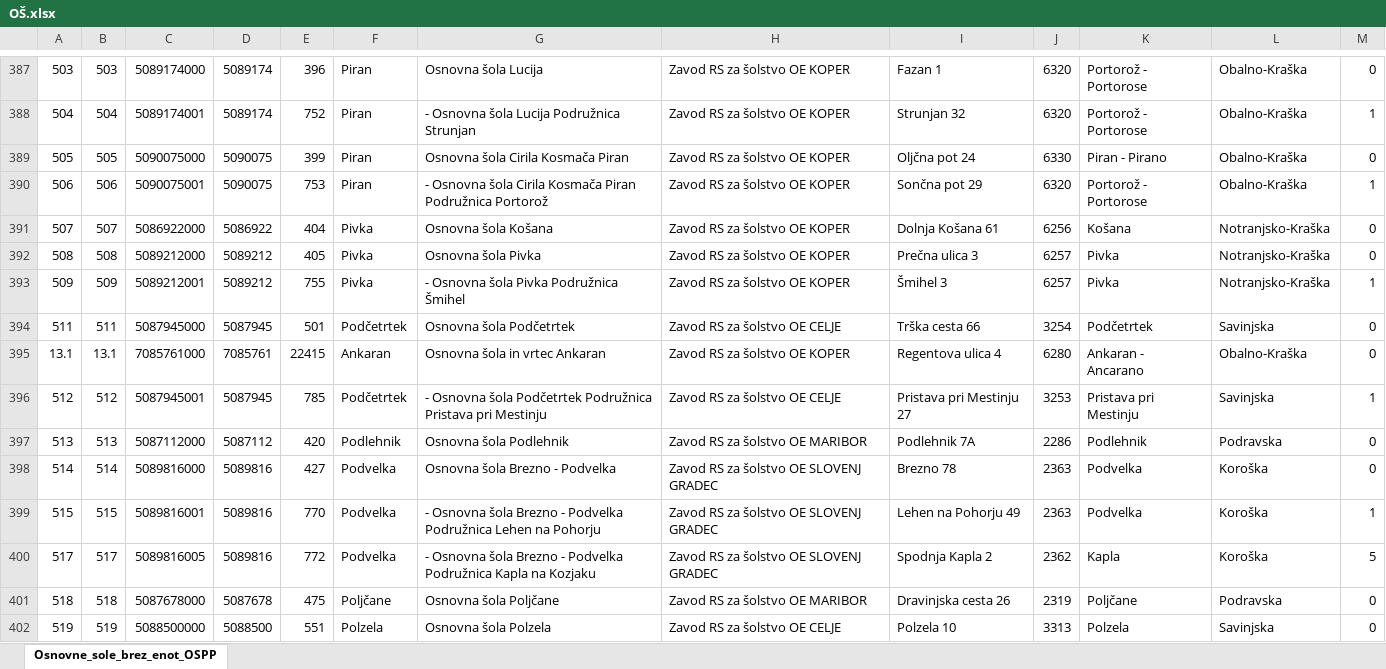
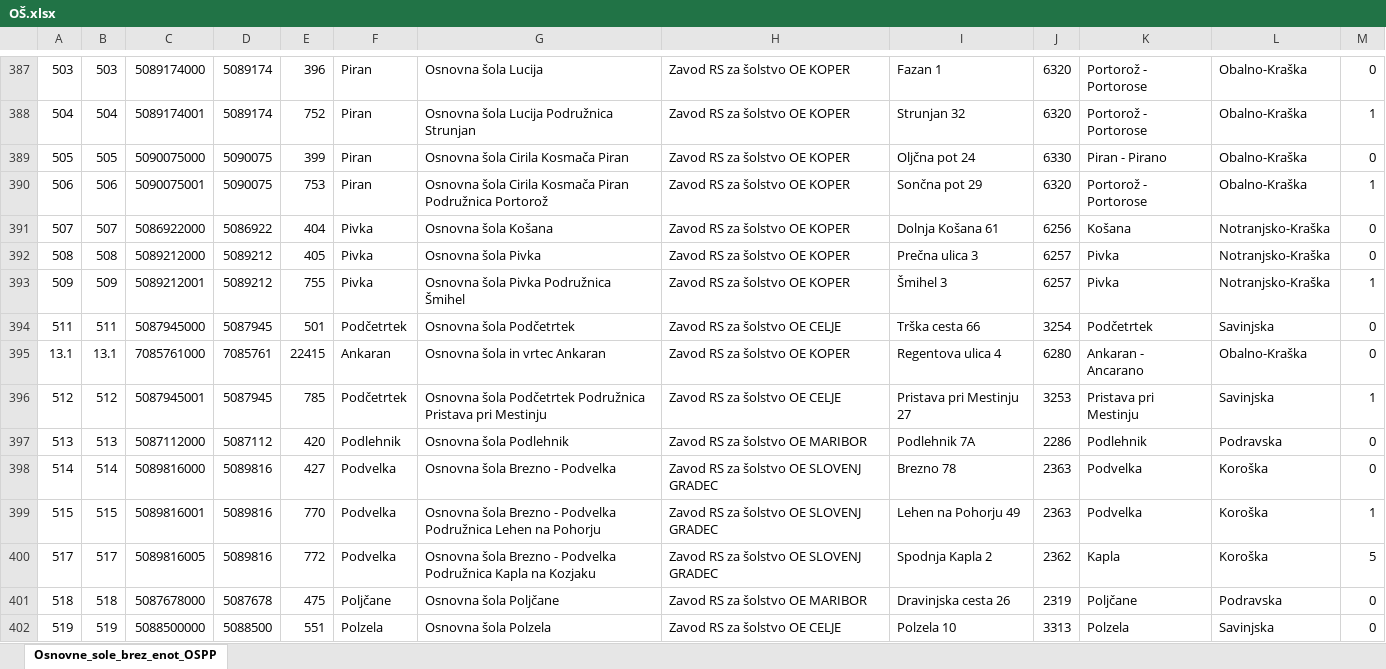
Before and after one commit to pecarprimoz/PR17_PPGAVB, an Excel workbook: podatki/OŠ.xlsx, sheet Osnovne_sole_brez_enot_OSPP, drawn as a sheet; only a part is shown, gaps mark what is left out; values as stored, in another font and other column widths than the file's, no borders; the diff covers the shown part only; the diff names each change by its address in the sheet, - before the commit and + after, or states it on an @@ line.

```diff
--- a/podatki/OŠ.xlsx (sheet Osnovne_sole_brez_enot_OSPP)
+++ b/podatki/OŠ.xlsx (sheet Osnovne_sole_brez_enot_OSPP)
-G388: - Osnovna šola Lucija Podružnica Strunjan
+G388: Osnovna šola Lucija Podružnica Strunjan
-G390: - Osnovna šola…
+G390: Osnovna šola…
-G393: - Osnovna šola Pivka Podružnica Šmihel
+G393: Osnovna šola Pivka Podružnica Šmihel
-G396: - Osnovna šola…
+G396: Osnovna šola…
-G399: - Osnovna šola…
+G399: Osnovna šola…
-G400: - Osnovna šola…
+G400: Osnovna šola…
```
Also changed, not shown: 313 edited cells elsewhere in this sheet.
